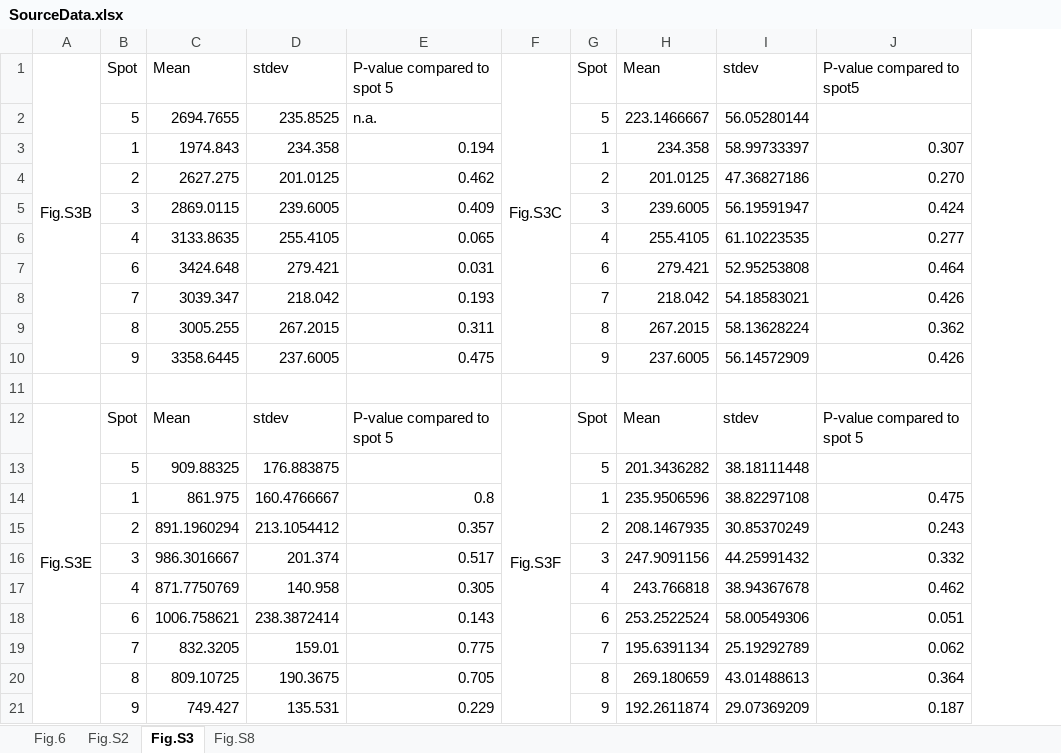
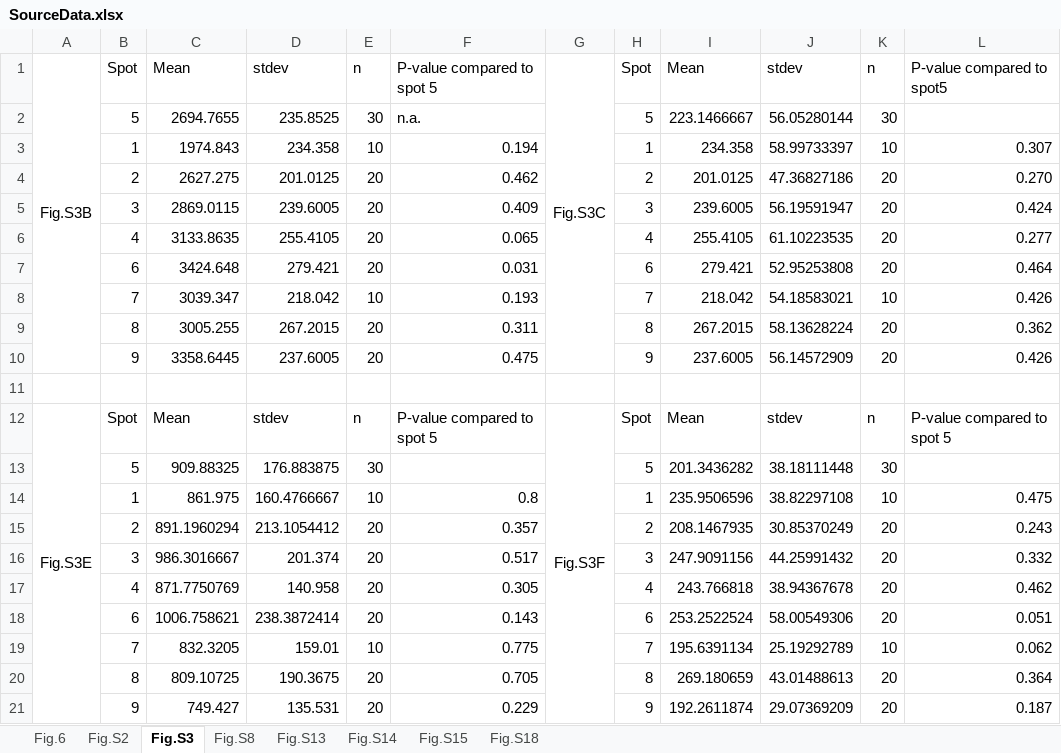
Before and after one commit to XinyueM/SourceDATA-Code, an Excel workbook: Experimental data/SourceData.xlsx, sheet Fig.S3, drawn as a sheet; values as stored, in another font and other column widths than the file's, no borders; 1 other sheet too large or unreadable and not compared; the diff names each change by its address in the sheet, - before the commit and + after, or states it on an @@ line.

```diff
--- a/Experimental data/SourceData.xlsx (sheet Fig.S3)
+++ b/Experimental data/SourceData.xlsx (sheet Fig.S3)
+sheet tab: Fig.S13
+sheet tab: Fig.S14
+sheet tab: Fig.S15
+sheet tab: Fig.S18
+column E, rows 1-21: n | 30 | 10 | 20 | 20 | 20 | 20 | 10 | 20 | 20 |  | n | 30 | 10 | 20 | 20 | 20 | 20 | 10 | 20 | 20
+column K, rows 1-21: n | 30 | 10 | 20 | 20 | 20 | 20 | 10 | 20 | 20 |  | n | 30 | 10 | 20 | 20 | 20 | 20 | 10 | 20 | 20
```
Also changed, not shown: sheet Fig.S2, 3 other files.
